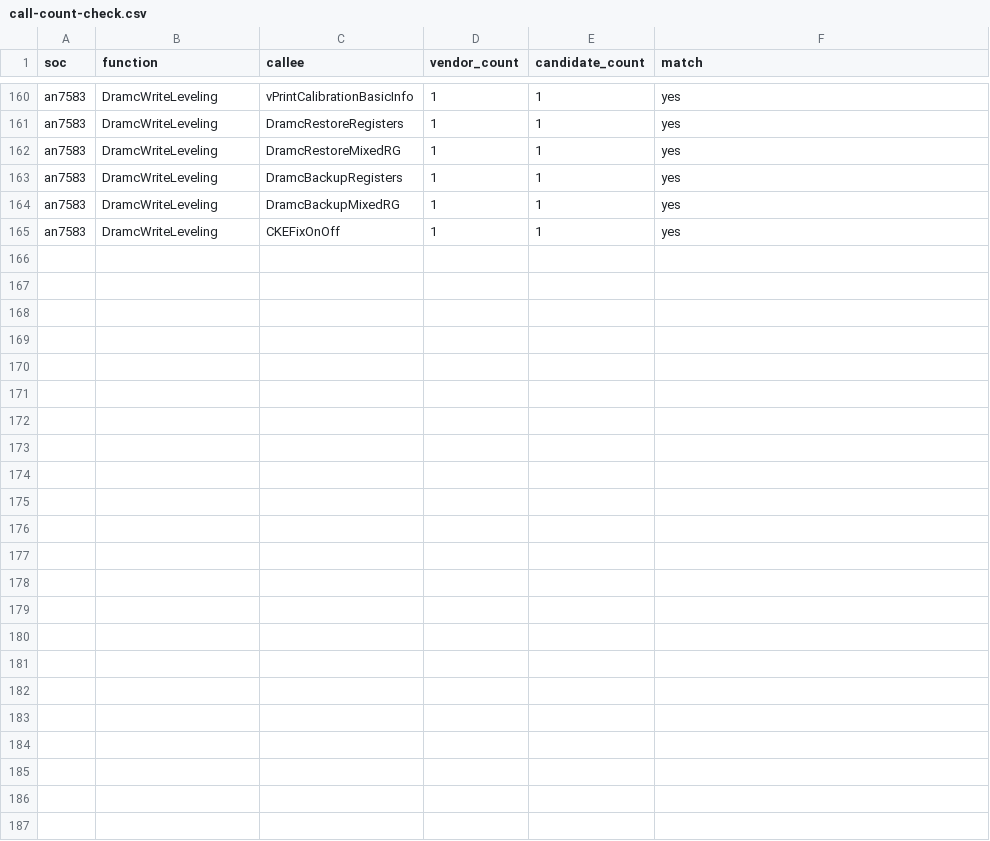
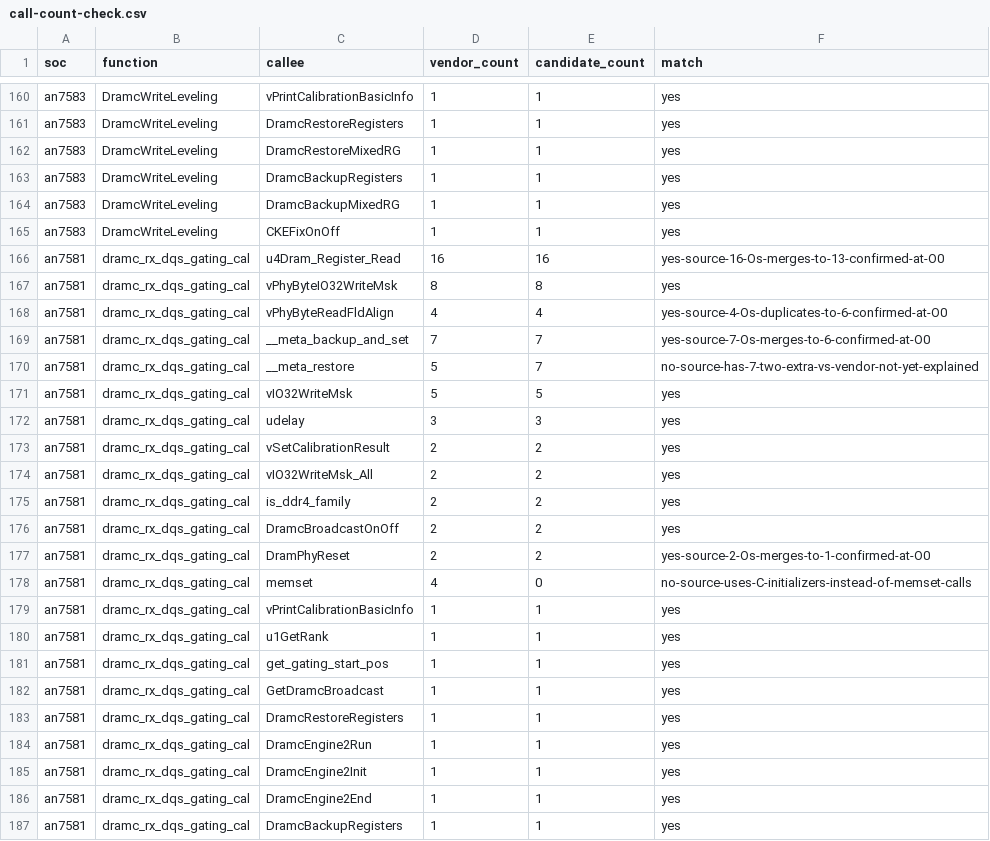
Before and after one commit to Sirherobrine23/airoha_atf-reconstructed, a CSV file: analysis/calibration-api-convergence/call-count-check.csv, drawn as a sheet; only a part is shown, gaps mark what is left out.

```diff
--- a/analysis/calibration-api-convergence/call-count-check.csv
+++ b/analysis/calibration-api-convergence/call-count-check.csv
@@ -165 +165,23 @@ an7583,DramcWriteLeveling,DramcBackupMixedRG,1,1,yes
 an7583,DramcWriteLeveling,CKEFixOnOff,1,1,yes
+an7581,dramc_rx_dqs_gating_cal,u4Dram_Register_Read,16,16,yes-source-16-Os-merges-to-13-confirmed-at-O0
+an7581,dramc_rx_dqs_gating_cal,vPhyByteIO32WriteMsk,8,8,yes
+an7581,dramc_rx_dqs_gating_cal,vPhyByteReadFldAlign,4,4,yes-source-4-Os-duplicates-to-6-confirmed-at-O0
+an7581,dramc_rx_dqs_gating_cal,__meta_backup_and_set,7,7,yes-source-7-Os-merges-to-6-confirmed-at-O0
+an7581,dramc_rx_dqs_gating_cal,__meta_restore,5,7,no-source-has-7-two-extra-vs-vendor-not-yet-explained
+an7581,dramc_rx_dqs_gating_cal,vIO32WriteMsk,5,5,yes
+an7581,dramc_rx_dqs_gating_cal,udelay,3,3,yes
+an7581,dramc_rx_dqs_gating_cal,vSetCalibrationResult,2,2,yes
+an7581,dramc_rx_dqs_gating_cal,vIO32WriteMsk_All,2,2,yes
+an7581,dramc_rx_dqs_gating_cal,is_ddr4_family,2,2,yes
+an7581,dramc_rx_dqs_gating_cal,DramcBroadcastOnOff,2,2,yes
+an7581,dramc_rx_dqs_gating_cal,DramPhyReset,2,2,yes-source-2-Os-merges-to-1-confirmed-at-O0
+an7581,dramc_rx_dqs_gating_cal,memset,4,0,no-source-uses-C-initializers-instead-of-memset-calls
+an7581,dramc_rx_dqs_gating_cal,vPrintCalibrationBasicInfo,1,1,yes
+an7581,dramc_rx_dqs_gating_cal,u1GetRank,1,1,yes
+an7581,dramc_rx_dqs_gating_cal,get_gating_start_pos,1,1,yes
+an7581,dramc_rx_dqs_gating_cal,GetDramcBroadcast,1,1,yes
+an7581,dramc_rx_dqs_gating_cal,DramcRestoreRegisters,1,1,yes
+an7581,dramc_rx_dqs_gating_cal,DramcEngine2Run,1,1,yes
+an7581,dramc_rx_dqs_gating_cal,DramcEngine2Init,1,1,yes
+an7581,dramc_rx_dqs_gating_cal,DramcEngine2End,1,1,yes
+an7581,dramc_rx_dqs_gating_cal,DramcBackupRegisters,1,1,yes
```
Also changed, not shown: analysis/calibration-api-convergence/function-size-check.csv, analysis/recovery-status.csv, 2 other files.
